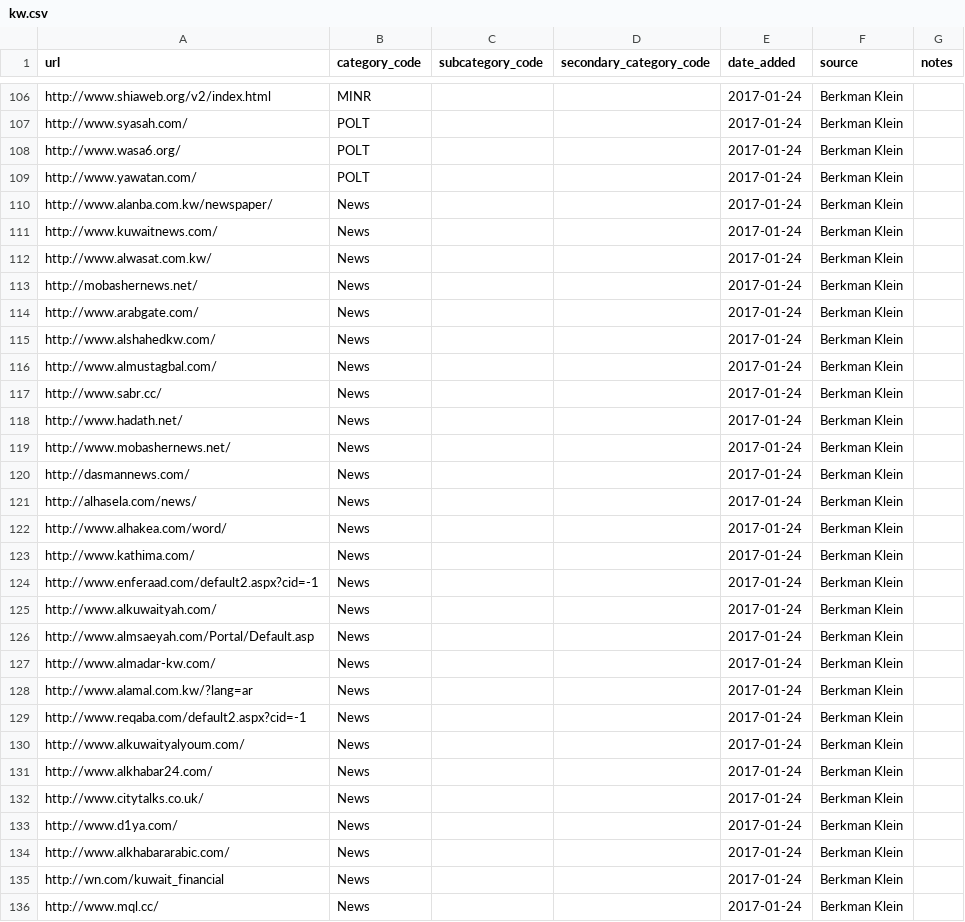
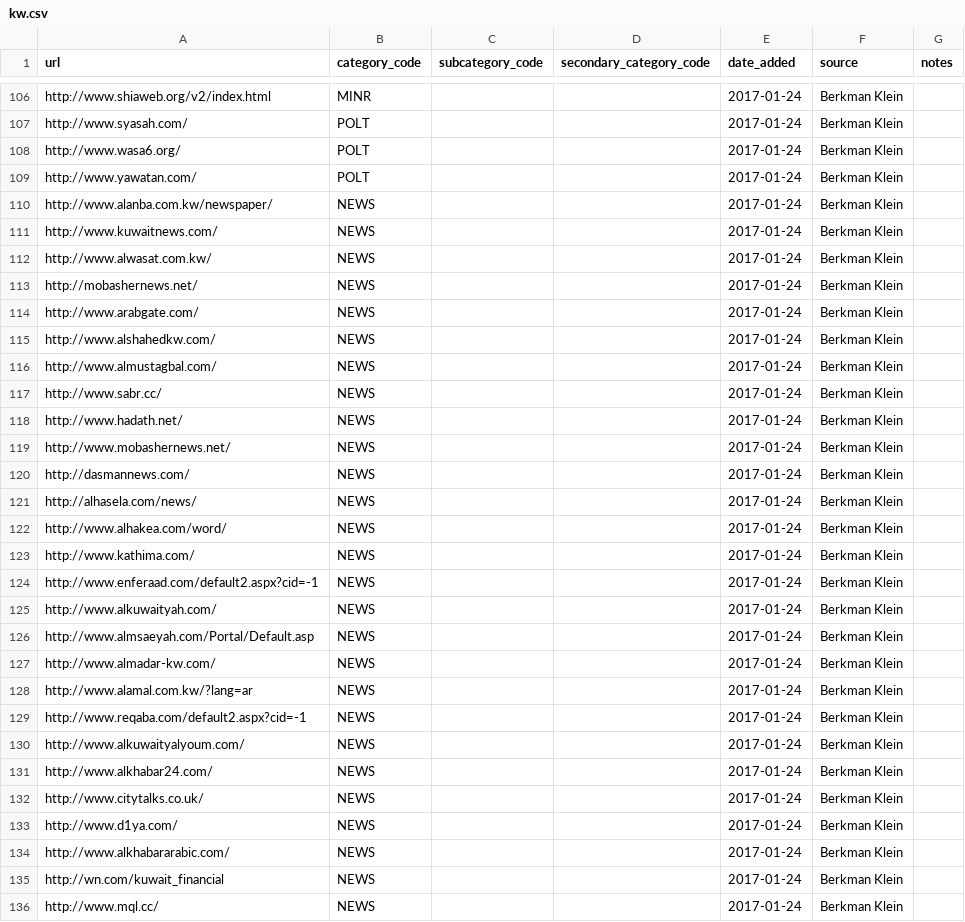
Before and after one commit to berkmancenter/url-lists, a CSV file: lists/kw.csv, drawn as a sheet; only a part is shown, gaps mark what is left out; the diff covers the shown part only.

Commit message:
automatically update lists

```diff
--- a/lists/kw.csv
+++ b/lists/kw.csv
@@ -109,28 +109,28 @@ http://www.wasa6.org/,POLT,,,2017-01-24,Berkman Klein,
 http://www.yawatan.com/,POLT,,,2017-01-24,Berkman Klein,
-http://www.alanba.com.kw/newspaper/,News,,,2017-01-24,Berkman Klein,
-http://www.kuwaitnews.com/,News,,,2017-01-24,Berkman Klein,
-http://www.alwasat.com.kw/,News,,,2017-01-24,Berkman Klein,
-http://mobashernews.net/,News,,,2017-01-24,Berkman Klein,
-http://www.arabgate.com/,News,,,2017-01-24,Berkman Klein,
-http://www.alshahedkw.com/,News,,,2017-01-24,Berkman Klein,
-http://www.almustagbal.com/,News,,,2017-01-24,Berkman Klein,
-http://www.sabr.cc/,News,,,2017-01-24,Berkman Klein,
-http://www.hadath.net/,News,,,2017-01-24,Berkman Klein,
-http://www.mobashernews.net/,News,,,2017-01-24,Berkman Klein,
-http://dasmannews.com/,News,,,2017-01-24,Berkman Klein,
-http://alhasela.com/news/,News,,,2017-01-24,Berkman Klein,
-http://www.alhakea.com/word/,News,,,2017-01-24,Berkman Klein,
-http://www.kathima.com/,News,,,2017-01-24,Berkman Klein,
-http://www.enferaad.com/default2.aspx?cid=-1,News,,,2017-01-24,Berkman Klein,
-http://www.alkuwaityah.com/,News,,,2017-01-24,Berkman Klein,
-http://www.almsaeyah.com/Portal/Default.asp,News,,,2017-01-24,Berkman Klein,
-http://www.almadar-kw.com/,News,,,2017-01-24,Berkman Klein,
-http://www.alamal.com.kw/?lang=ar,News,,,2017-01-24,Berkman Klein,
-http://www.reqaba.com/default2.aspx?cid=-1,News,,,2017-01-24,Berkman Klein,
-http://www.alkuwaityalyoum.com/,News,,,2017-01-24,Berkman Klein,
-http://www.alkhabar24.com/,News,,,2017-01-24,Berkman Klein,
-http://www.citytalks.co.uk/,News,,,2017-01-24,Berkman Klein,
-http://www.d1ya.com/,News,,,2017-01-24,Berkman Klein,
-http://www.alkhabararabic.com/,News,,,2017-01-24,Berkman Klein,
-http://wn.com/kuwait_financial,News,,,2017-01-24,Berkman Klein,
-http://www.mql.cc/,News,,,2017-01-24,Berkman Klein,
+http://www.alanba.com.kw/newspaper/,NEWS,,,2017-01-24,Berkman Klein,
+http://www.kuwaitnews.com/,NEWS,,,2017-01-24,Berkman Klein,
+http://www.alwasat.com.kw/,NEWS,,,2017-01-24,Berkman Klein,
+http://mobashernews.net/,NEWS,,,2017-01-24,Berkman Klein,
+http://www.arabgate.com/,NEWS,,,2017-01-24,Berkman Klein,
+http://www.alshahedkw.com/,NEWS,,,2017-01-24,Berkman Klein,
+http://www.almustagbal.com/,NEWS,,,2017-01-24,Berkman Klein,
+http://www.sabr.cc/,NEWS,,,2017-01-24,Berkman Klein,
+http://www.hadath.net/,NEWS,,,2017-01-24,Berkman Klein,
+http://www.mobashernews.net/,NEWS,,,2017-01-24,Berkman Klein,
+http://dasmannews.com/,NEWS,,,2017-01-24,Berkman Klein,
+http://alhasela.com/news/,NEWS,,,2017-01-24,Berkman Klein,
+http://www.alhakea.com/word/,NEWS,,,2017-01-24,Berkman Klein,
+http://www.kathima.com/,NEWS,,,2017-01-24,Berkman Klein,
+http://www.enferaad.com/default2.aspx?cid=-1,NEWS,,,2017-01-24,Berkman Klein,
+http://www.alkuwaityah.com/,NEWS,,,2017-01-24,Berkman Klein,
+http://www.almsaeyah.com/Portal/Default.asp,NEWS,,,2017-01-24,Berkman Klein,
+http://www.almadar-kw.com/,NEWS,,,2017-01-24,Berkman Klein,
+http://www.alamal.com.kw/?lang=ar,NEWS,,,2017-01-24,Berkman Klein,
+http://www.reqaba.com/default2.aspx?cid=-1,NEWS,,,2017-01-24,Berkman Klein,
+http://www.alkuwaityalyoum.com/,NEWS,,,2017-01-24,Berkman Klein,
+http://www.alkhabar24.com/,NEWS,,,2017-01-24,Berkman Klein,
+http://www.citytalks.co.uk/,NEWS,,,2017-01-24,Berkman Klein,
+http://www.d1ya.com/,NEWS,,,2017-01-24,Berkman Klein,
+http://www.alkhabararabic.com/,NEWS,,,2017-01-24,Berkman Klein,
+http://wn.com/kuwait_financial,NEWS,,,2017-01-24,Berkman Klein,
+http://www.mql.cc/,NEWS,,,2017-01-24,Berkman Klein,
```
Also changed, not shown: 65 edited cells elsewhere in this file.
